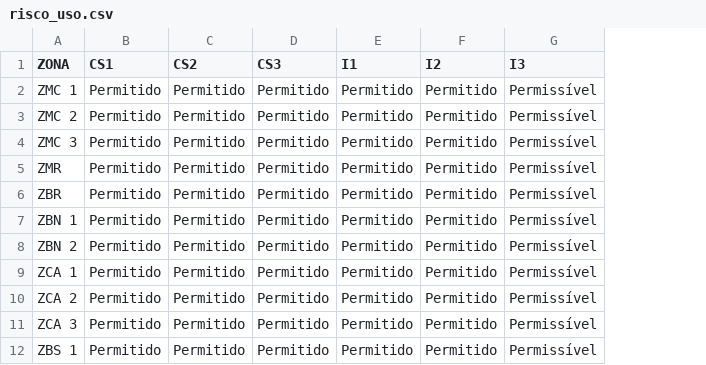
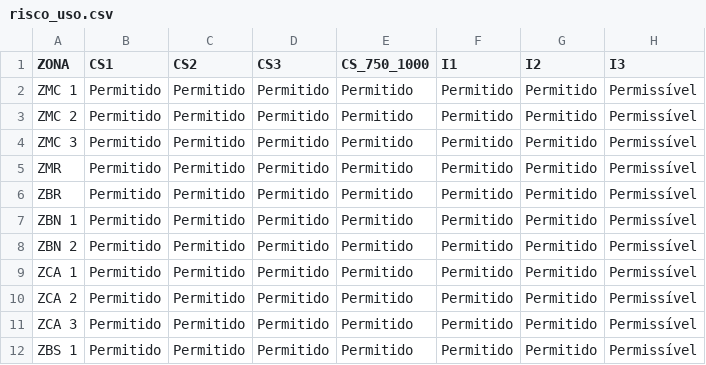
Before and after one commit to vitorhj/pmi_consulta_viabilidade, a CSV file: risco_uso.csv, drawn as a sheet; only a part is shown; the diff names each change by its address in the sheet, - before the commit and + after, or states it on an @@ line.

Commit message:
Add files via upload

```diff
--- a/risco_uso.csv
+++ b/risco_uso.csv
+column E (CS_750_1000), rows 2-12: all Permitido
```
